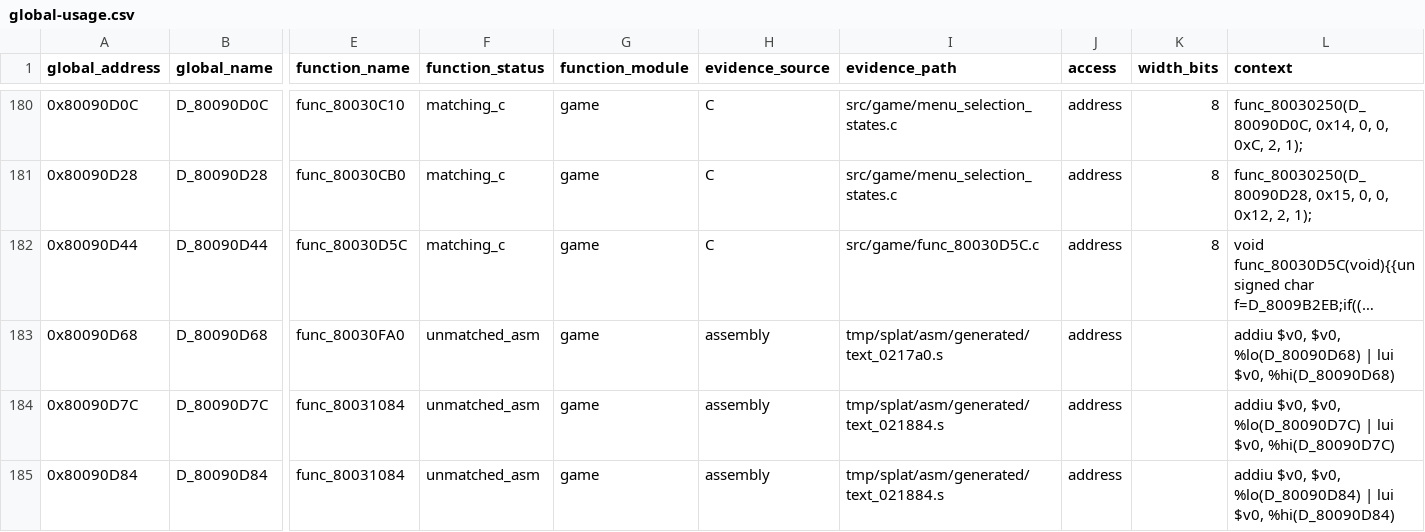
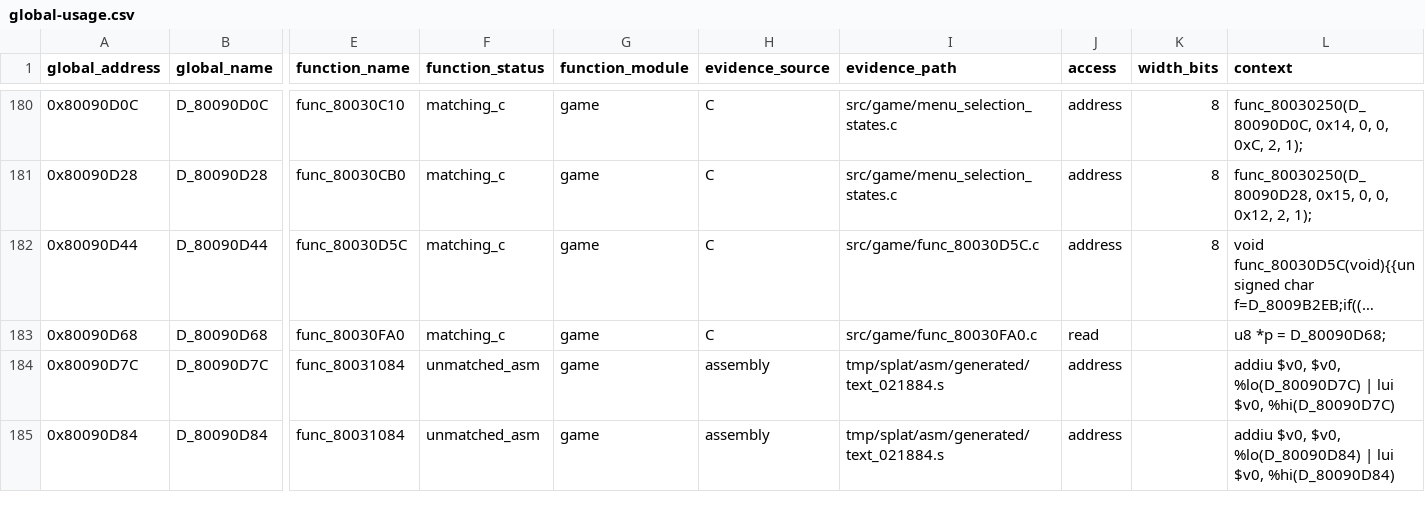
Before and after one commit to MaChInEgUn3/memories-decomp, a CSV file: notes/global-usage.csv, drawn as a sheet; only a part is shown, gaps mark what is left out; long unchanged cells end in …; the diff covers the shown part only; the diff names each change by its address in the sheet, - before the commit and + after, or states it on an @@ line.

```diff
--- a/notes/global-usage.csv
+++ b/notes/global-usage.csv
-F183 (function_status): unmatched_asm
+F183 (function_status): matching_c
-H183 (evidence_source): assembly
+H183 (evidence_source): C
-I183 (evidence_path): tmp/splat/asm/generated/text_0217a0.s
+I183 (evidence_path): src/game/func_80030FA0.c
-J183 (access): address
+J183 (access): read
-L183 (context): addiu $v0, $v0, %lo(D_80090D68) | lui $v0, %hi(D_80090D68)
+L183 (context): u8 *p = D_80090D68;
```
Also changed, not shown: 18 edited cells elsewhere in this file, 4 other files.
